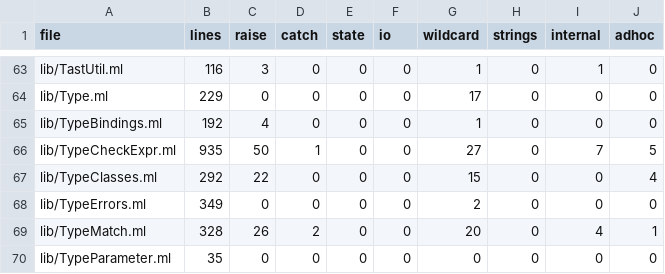
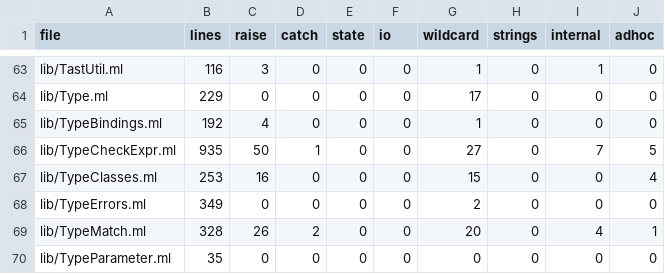
Before and after one commit to austral/austral, a TSV file: tools/refactoring/expected/metrics.tsv, drawn as a sheet; only a part is shown, gaps mark what is left out; the diff covers the shown part only.

```diff
--- a/tools/refactoring/expected/metrics.tsv
+++ b/tools/refactoring/expected/metrics.tsv
@@ -66,3 +66,3 @@ lib/TypeBindings.ml	192	4	0	0	0	1	0	0	0
 lib/TypeCheckExpr.ml	935	50	1	0	0	27	0	7	5
-lib/TypeClasses.ml	292	22	0	0	0	15	0	0	4
+lib/TypeClasses.ml	253	16	0	0	0	15	0	0	4
 lib/TypeErrors.ml	349	0	0	0	0	2	0	0	0
```
Also changed, not shown: 14 edited cells elsewhere in this file, 12 other files.
